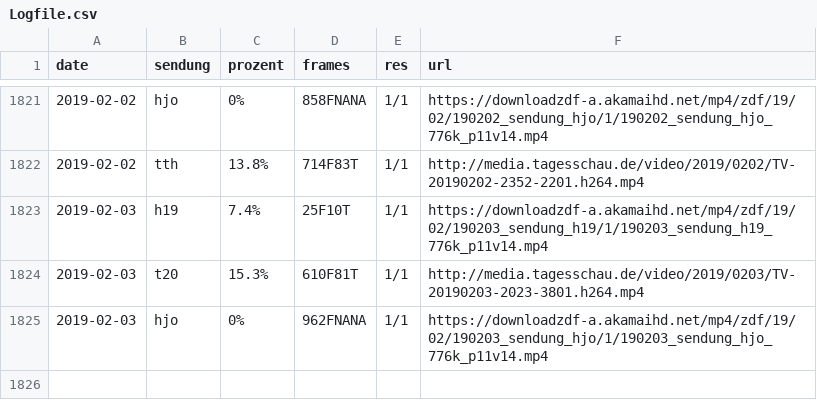
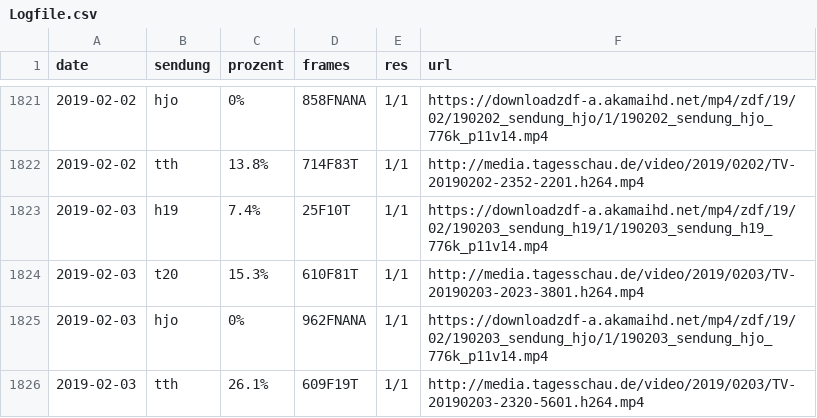
Before and after one commit to georoen/standbildNews, a CSV file: Logfile.csv, drawn as a sheet; only a part is shown, gaps mark what is left out.

Commit message:
tth 2019-02-03

```diff
--- a/Logfile.csv
+++ b/Logfile.csv
@@ -1825 +1825,2 @@ date,sendung,prozent,frames,res,url
 2019-02-03,hjo,0%,962FNANA,1/1,https://downloadzdf-a.akamaihd.net/mp4/zdf/19/02/190203_sendung_hjo/1/190203_sendung_hjo_776k_p11v14.mp4
+2019-02-03,tth,26.1%,609F19T,1/1,http://media.tagesschau.de/video/2019/0203/TV-20190203-2320-5601.h264.mp4
```
